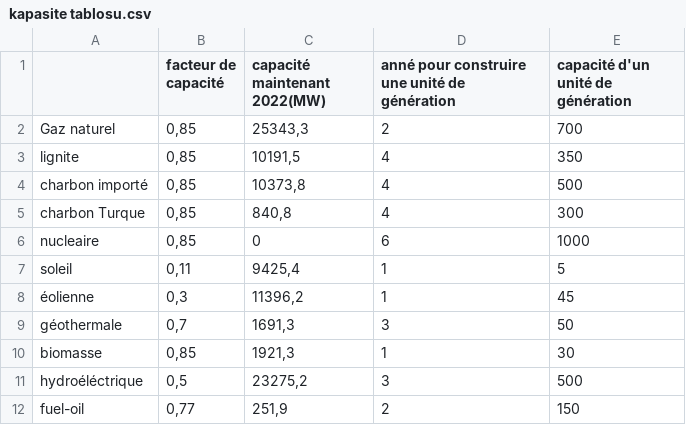
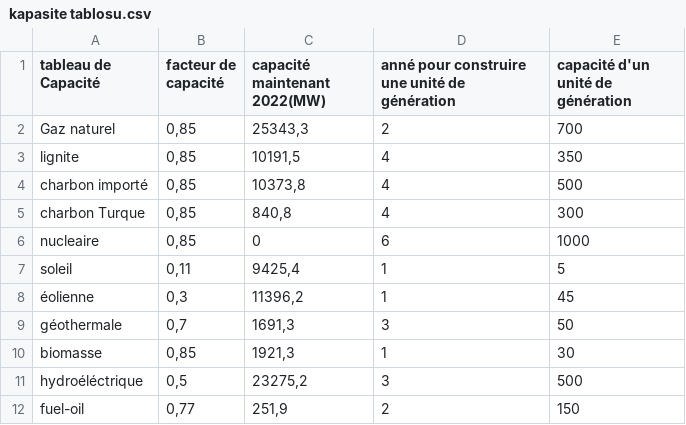
Before and after one commit to atayigit/tez, a CSV file: kapasite tablosu.csv, drawn as a sheet.

Commit message:
Update kapasite tablosu.csv

```diff
--- a/kapasite tablosu.csv
+++ b/kapasite tablosu.csv
@@ -1,2 +1,2 @@
-;facteur de capacité;capacité maintenant 2022(MW);anné pour construire une unité de génération;capacité d'un unité de génération
+tableau de Capacité;facteur de capacité;capacité maintenant 2022(MW);anné pour construire une unité de génération;capacité d'un unité de génération
 Gaz naturel ;0,85;25343,3;2;700
```
